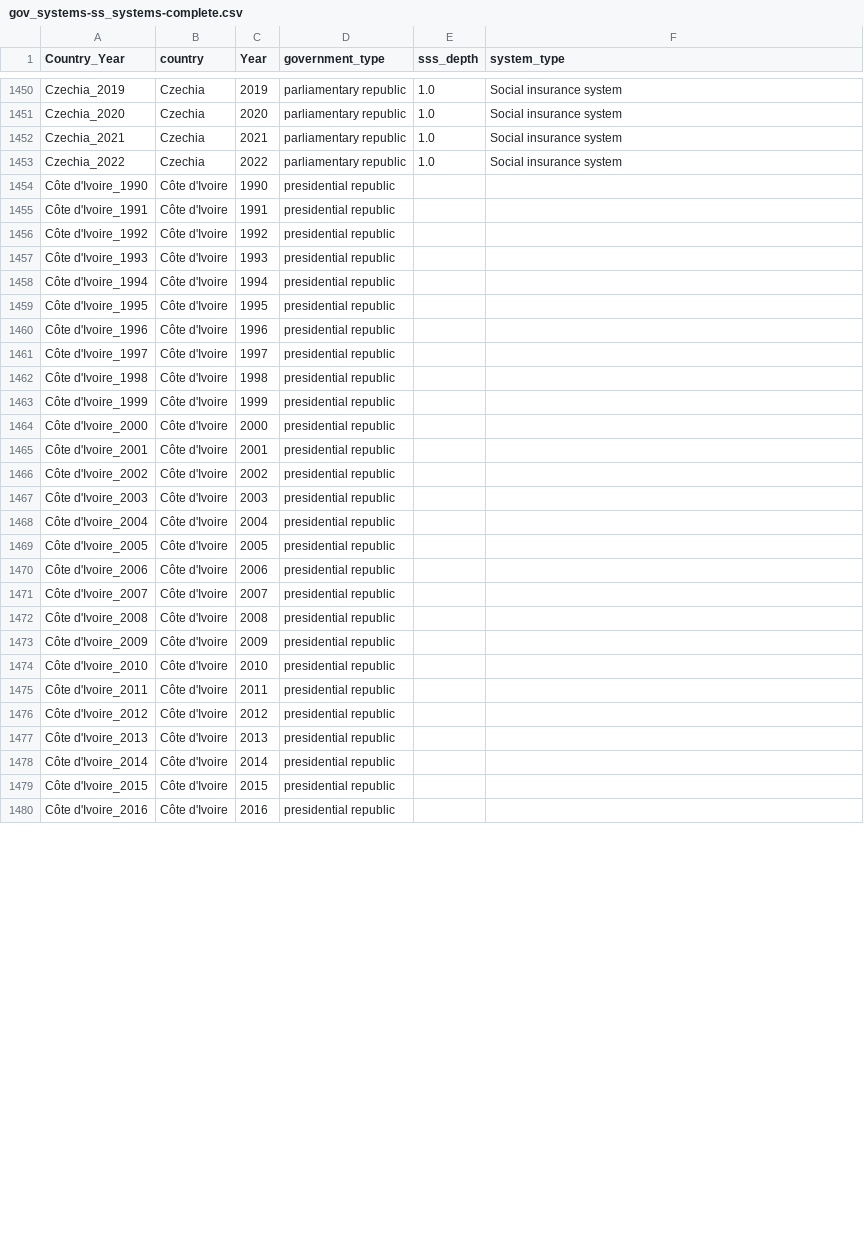
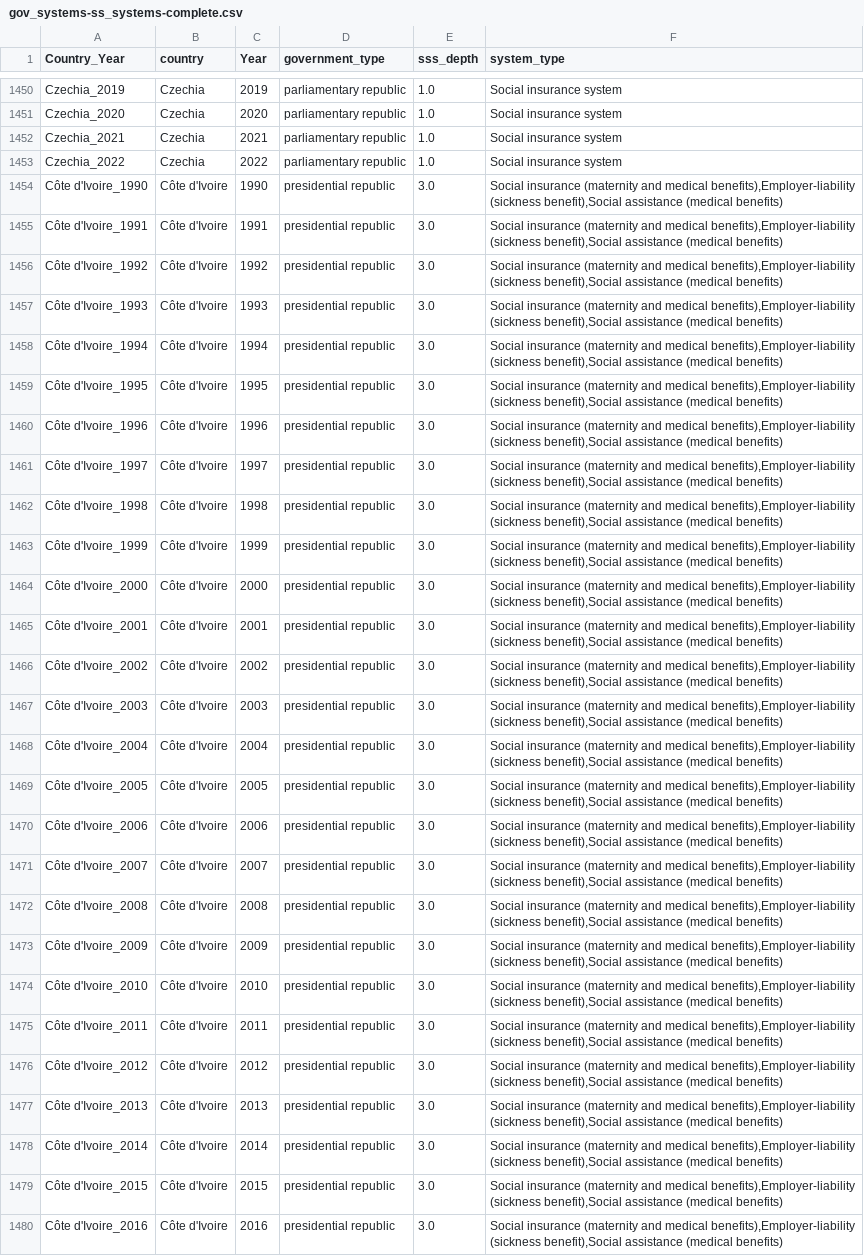
Before and after one commit to AndrewZinc/Expect_Life-Redux, a CSV file: Clean_Data/Clean_CSV_Files/gov_systems-ss_systems-complete.csv, drawn as a sheet; only a part is shown, gaps mark what is left out; the diff covers the shown part only; the diff names each change by its address in the sheet, - before the commit and + after, or states it on an @@ line.

Commit message:
Identified missing SSS data for Cote d'Ivoire. Re-ran data consolidation and re-generated data to load into the database.

```diff
--- a/Clean_Data/Clean_CSV_Files/gov_systems-ss_systems-complete.csv
+++ b/Clean_Data/Clean_CSV_Files/gov_systems-ss_systems-complete.csv
-E1454:E1480 (sss_depth): (empty)
+E1454:E1480 (sss_depth): 3.0
-F1454:F1480 (system_type): (empty)
+F1454:F1480 (system_type): Social insurance (maternity and medical benefits),Employer-liability (sickness benefit),Social assistance (medical benefits)
```
Also changed, not shown: 12 edited cells elsewhere in this file, 2 other files.
